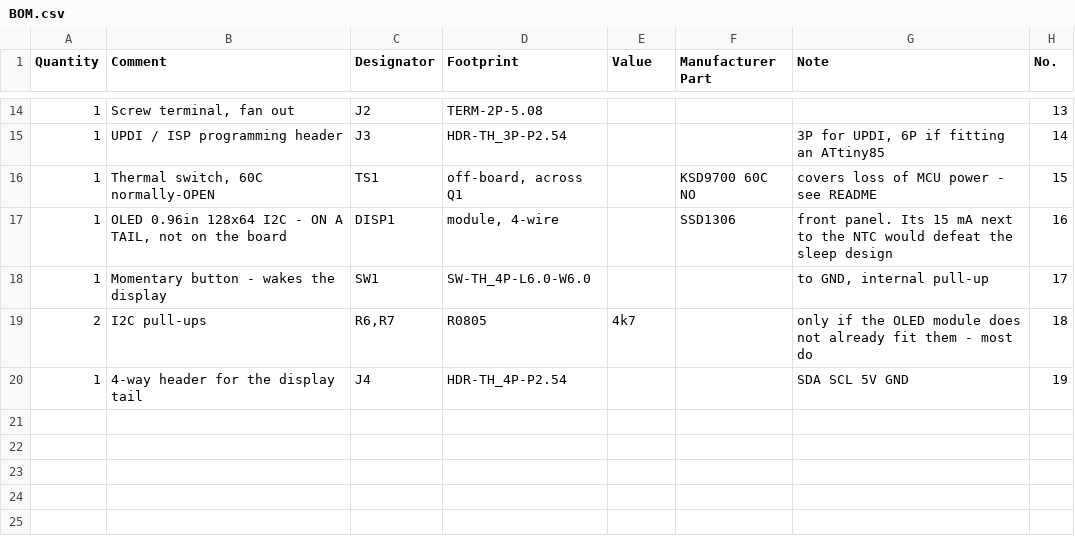
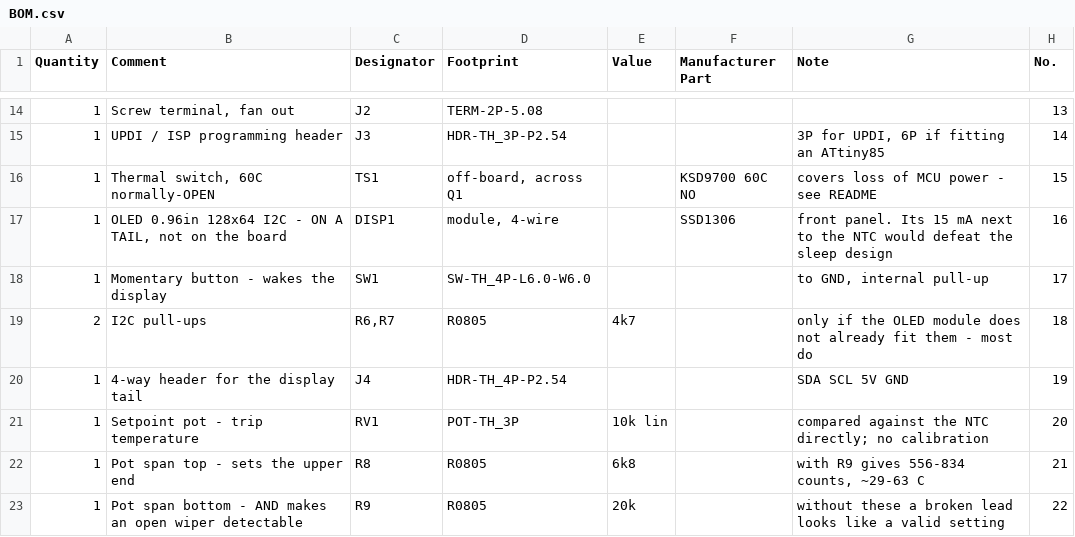
Before and after one commit to alpauna/TritonECU, a CSV file: hardware/fan-controller/BOM.csv, drawn as a sheet; only a part is shown, gaps mark what is left out; the diff names each change by its address in the sheet, - before the commit and + after, or states it on an @@ line.

```diff
--- a/hardware/fan-controller/BOM.csv
+++ b/hardware/fan-controller/BOM.csv
+row 21: 1 | Setpoint pot - trip temperature | RV1 | POT-TH_3P | 10k lin |  | compared against the NTC directly; no calibration | 20
+row 22: 1 | Pot span top - sets the upper end | R8 | R0805 | 6k8 |  | with R9 gives 556-834 counts, ~29-63 C | 21
+row 23: 1 | Pot span bottom - AND makes an open wiper detectable | R9 | R0805 | 20k |  | without these a broken lead looks like a valid setting | 22
```
Also changed, not shown: 2 other files.
